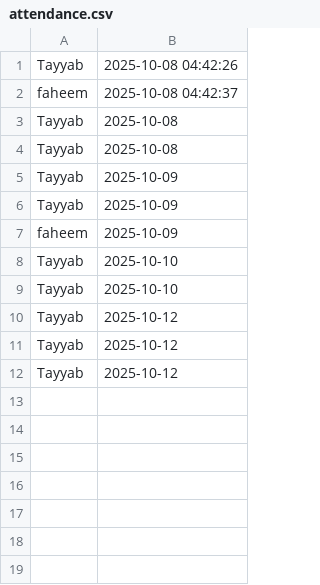
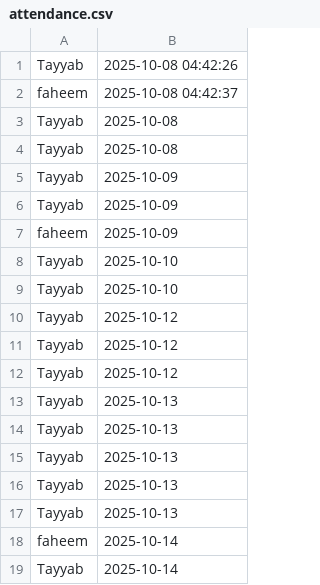
Before and after one commit to Tayyab-Hakro/Facial_Recognition_Software, a CSV file: PythonApi/attendance.csv, drawn as a sheet; the diff names each change by its address in the sheet, - before the commit and + after, or states it on an @@ line.

```diff
--- a/PythonApi/attendance.csv
+++ b/PythonApi/attendance.csv
+row 13: Tayyab | 2025-10-13
+row 14: Tayyab | 2025-10-13
+row 15: Tayyab | 2025-10-13
+row 16: Tayyab | 2025-10-13
+row 17: Tayyab | 2025-10-13
+row 18: faheem | 2025-10-14
+row 19: Tayyab | 2025-10-14
```
Also changed, not shown: 21 other files.
